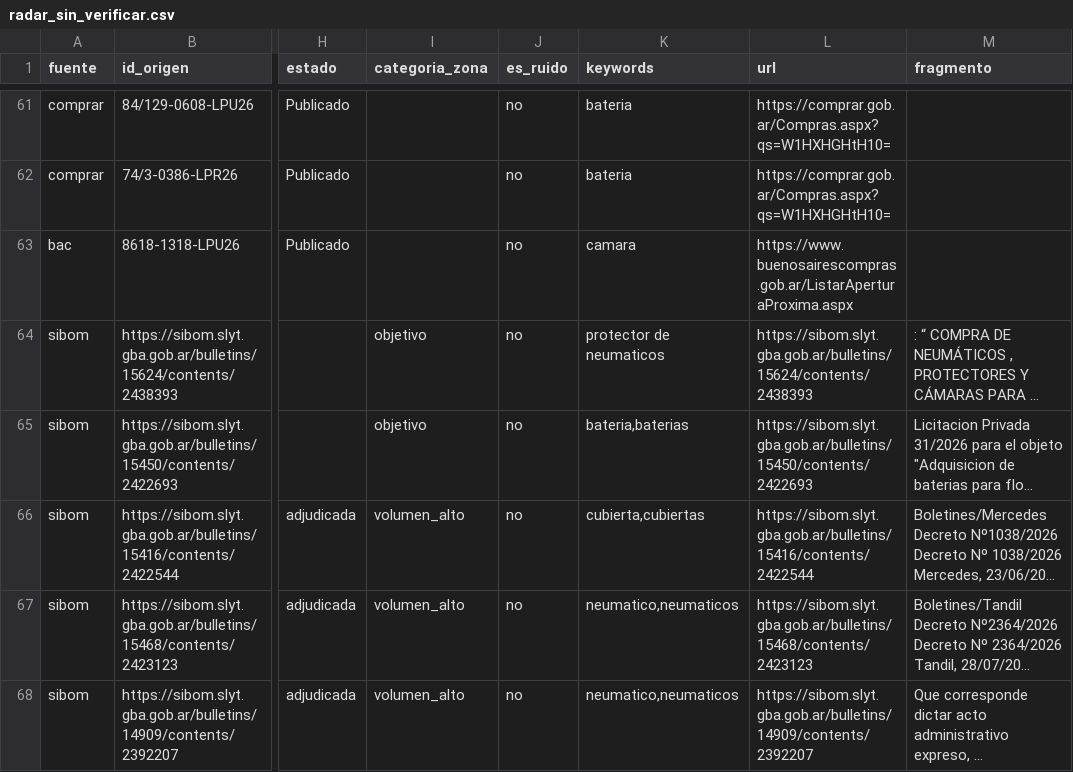
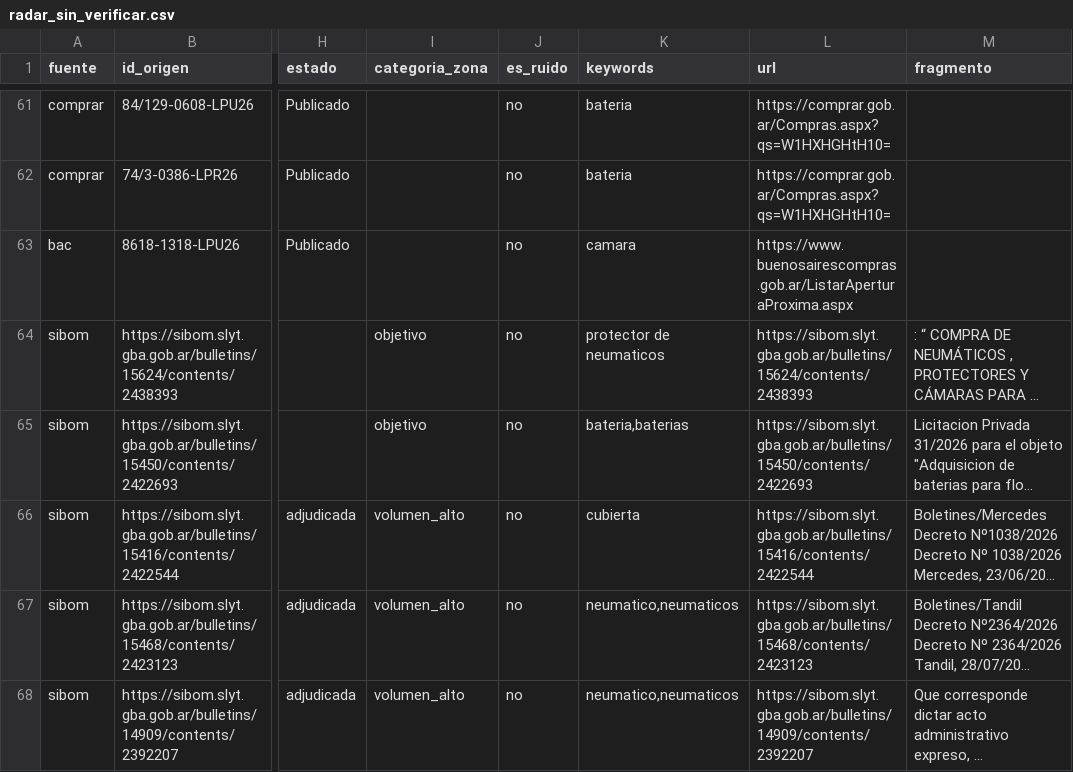
Before and after one commit to Santino530/radar-licitaciones, a CSV file: data/radar_sin_verificar.csv, drawn as a sheet; only a part is shown, gaps mark what is left out; long unchanged cells end in …; the diff names each change by its address in the sheet, - before the commit and + after, or states it on an @@ line.

Commit message:
Radar: corrida 2026-10-23 20:23 UTC

```diff
--- a/data/radar_sin_verificar.csv
+++ b/data/radar_sin_verificar.csv
-K66 (keywords): cubierta,cubiertas
+K66 (keywords): cubierta
```
Also changed, not shown: 2 other files.
